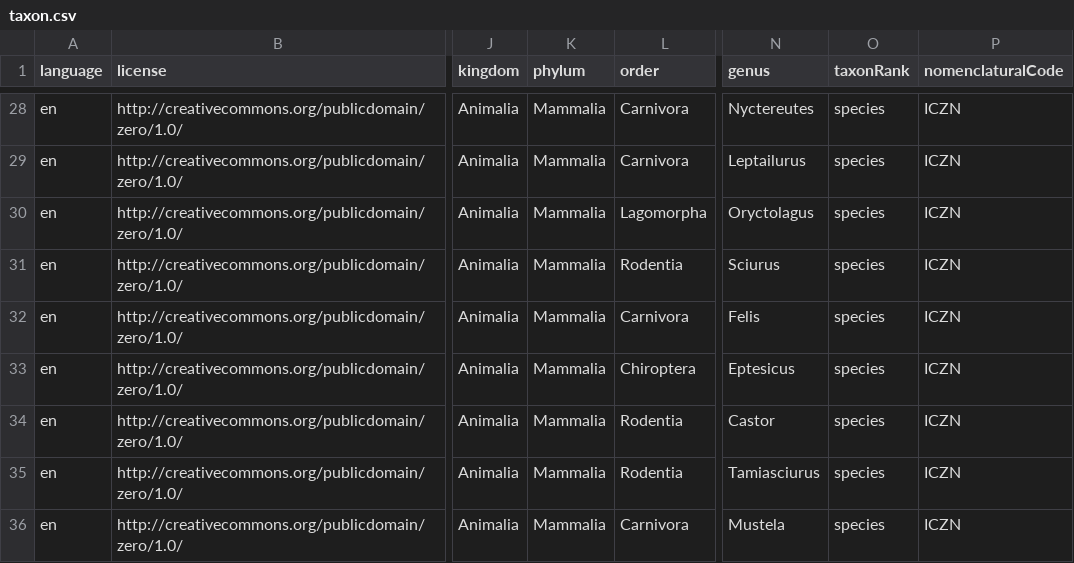
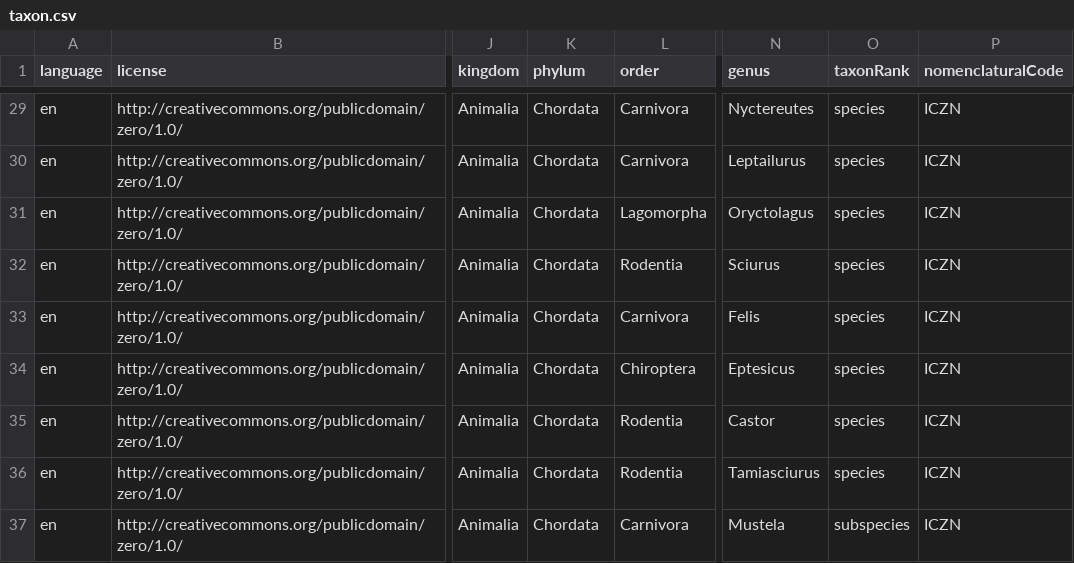
Before and after one commit to trias-project/alien-mammals-checklist, a CSV file: data/processed/taxon.csv, drawn as a sheet; only a part is shown, gaps mark what is left out; addresses are those after the commit; the diff covers the shown part only; the diff names each change by its address in the sheet, - before the commit and + after, or states it on an @@ line.

```diff
--- a/data/processed/taxon.csv
+++ b/data/processed/taxon.csv
-K29:K37 (phylum): Mammalia
+K29:K37 (phylum): Chordata
-O37 (taxonRank): species
+O37 (taxonRank): subspecies
```
Also changed, not shown: 1 added row and 27 edited cells elsewhere in this file, data/processed/description.csv, data/processed/speciesprofile.csv, 2 other files.
